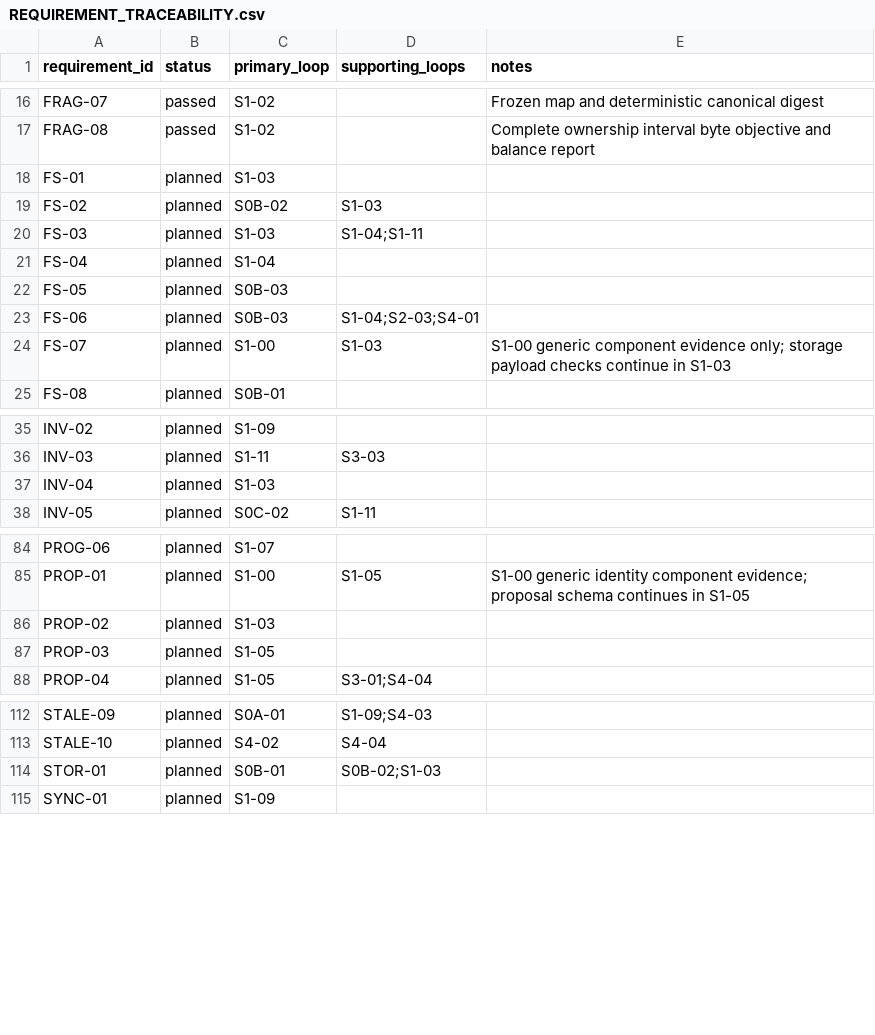
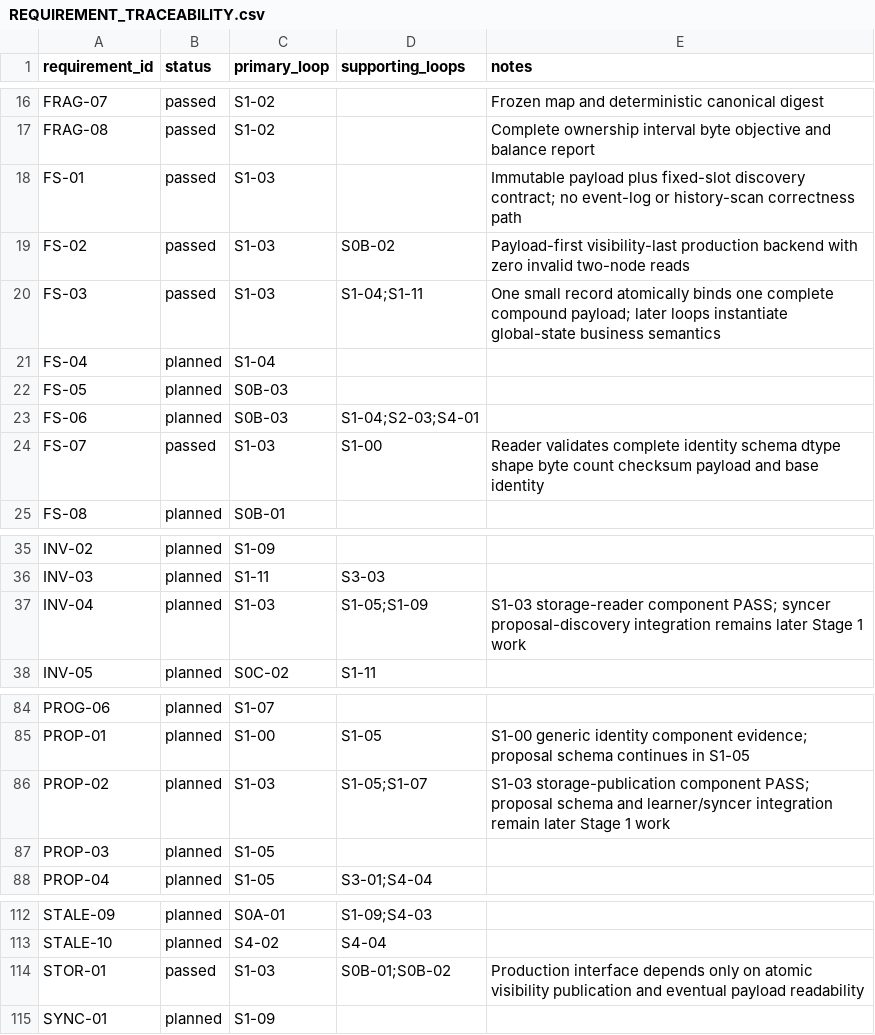
Before and after one commit to UnbearableFate/fsbdd, a CSV file: plans/FS_DILOCO_CODEX_EXECUTION_PLAN/plans/REQUIREMENT_TRACEABILITY.csv, drawn as a sheet; only a part is shown, gaps mark what is left out.

Commit message:
docs(stage1): audit S1-00 through S1-03 closure

```diff
--- a/plans/FS_DILOCO_CODEX_EXECUTION_PLAN/plans/REQUIREMENT_TRACEABILITY.csv
+++ b/plans/FS_DILOCO_CODEX_EXECUTION_PLAN/plans/REQUIREMENT_TRACEABILITY.csv
@@ -17,5 +17,5 @@ FRAG-07,passed,S1-02,,Frozen map and deterministic canonical digest
 FRAG-08,passed,S1-02,,Complete ownership interval byte objective and balance report
-FS-01,planned,S1-03,,
-FS-02,planned,S0B-02,S1-03,
-FS-03,planned,S1-03,S1-04;S1-11,
+FS-01,passed,S1-03,,Immutable payload plus fixed-slot discovery contract; no event-log or history-scan correctness path
+FS-02,passed,S1-03,S0B-02,Payload-first visibility-last production backend with zero invalid two-node reads
+FS-03,passed,S1-03,S1-04;S1-11,One small record atomically binds one complete compound payload; later loops instantiate global-state business semantics
 FS-04,planned,S1-04,,
@@ -23,3 +23,3 @@ FS-05,planned,S0B-03,,
 FS-06,planned,S0B-03,S1-04;S2-03;S4-01,
-FS-07,planned,S1-00,S1-03,S1-00 generic component evidence only; storage payload checks continue in S1-03
+FS-07,passed,S1-03,S1-00,Reader validates complete identity schema dtype shape byte count checksum payload and base identity
 FS-08,planned,S0B-01,,
@@ -36,3 +36,3 @@ INV-02,planned,S1-09,,
 INV-03,planned,S1-11,S3-03,
-INV-04,planned,S1-03,,
+INV-04,planned,S1-03,S1-05;S1-09,S1-03 storage-reader component PASS; syncer proposal-discovery integration remains later Stage 1 work
 INV-05,planned,S0C-02,S1-11,
@@ -85,3 +85,3 @@ PROG-06,planned,S1-07,,
 PROP-01,planned,S1-00,S1-05,S1-00 generic identity component evidence; proposal schema continues in S1-05
-PROP-02,planned,S1-03,,
+PROP-02,planned,S1-03,S1-05;S1-07,S1-03 storage-publication component PASS; proposal schema and learner/syncer integration remain later Stage 1 work
 PROP-03,planned,S1-05,,
@@ -113,3 +113,3 @@ STALE-09,planned,S0A-01,S1-09;S4-03,
 STALE-10,planned,S4-02,S4-04,
-STOR-01,planned,S0B-01,S0B-02;S1-03,
+STOR-01,passed,S1-03,S0B-01;S0B-02,Production interface depends only on atomic visibility publication and eventual payload readability
 SYNC-01,planned,S1-09,,
```
Also changed, not shown: reports/stage1/S1-00-requirement-matrix.csv, reports/stage1/S1-01-requirement-matrix.csv, 1 other file.
